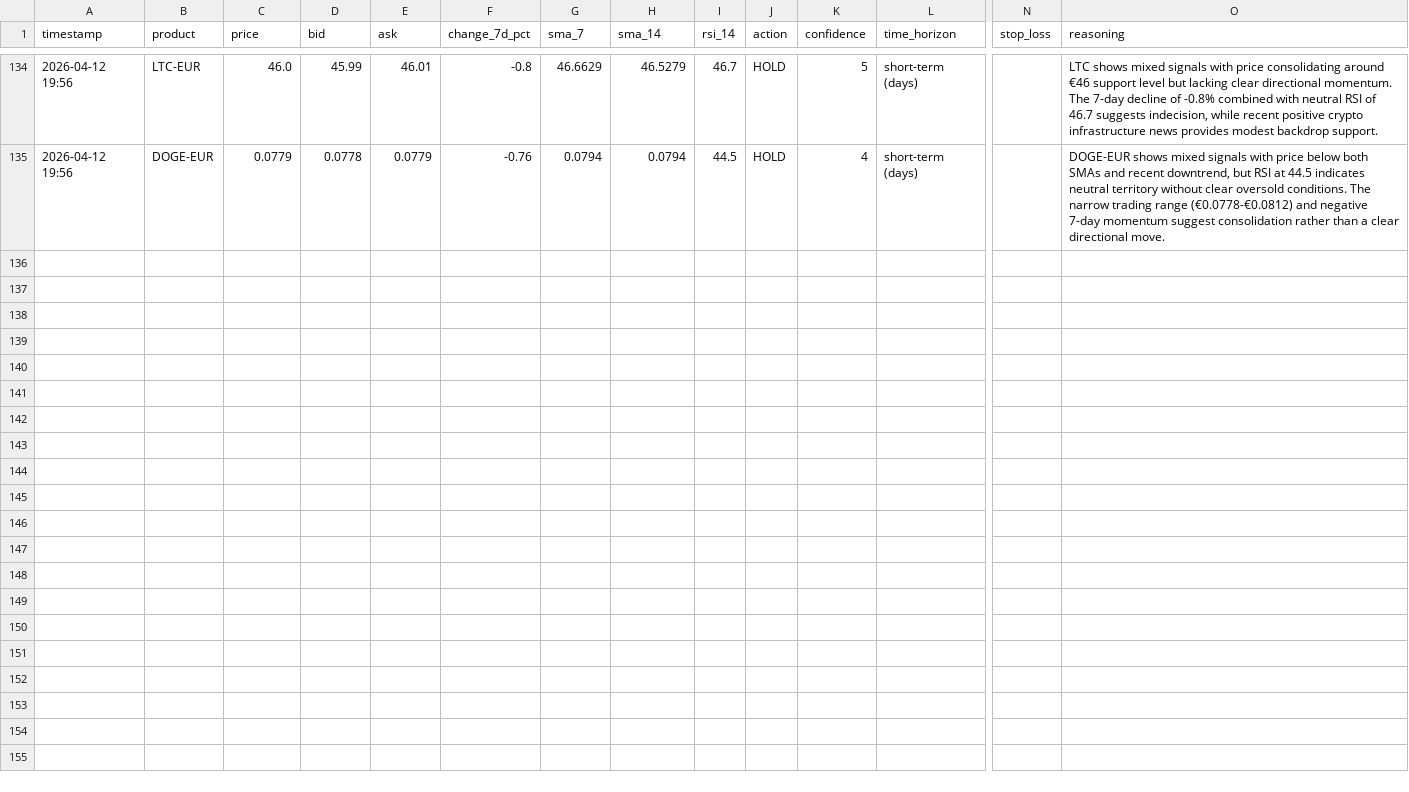
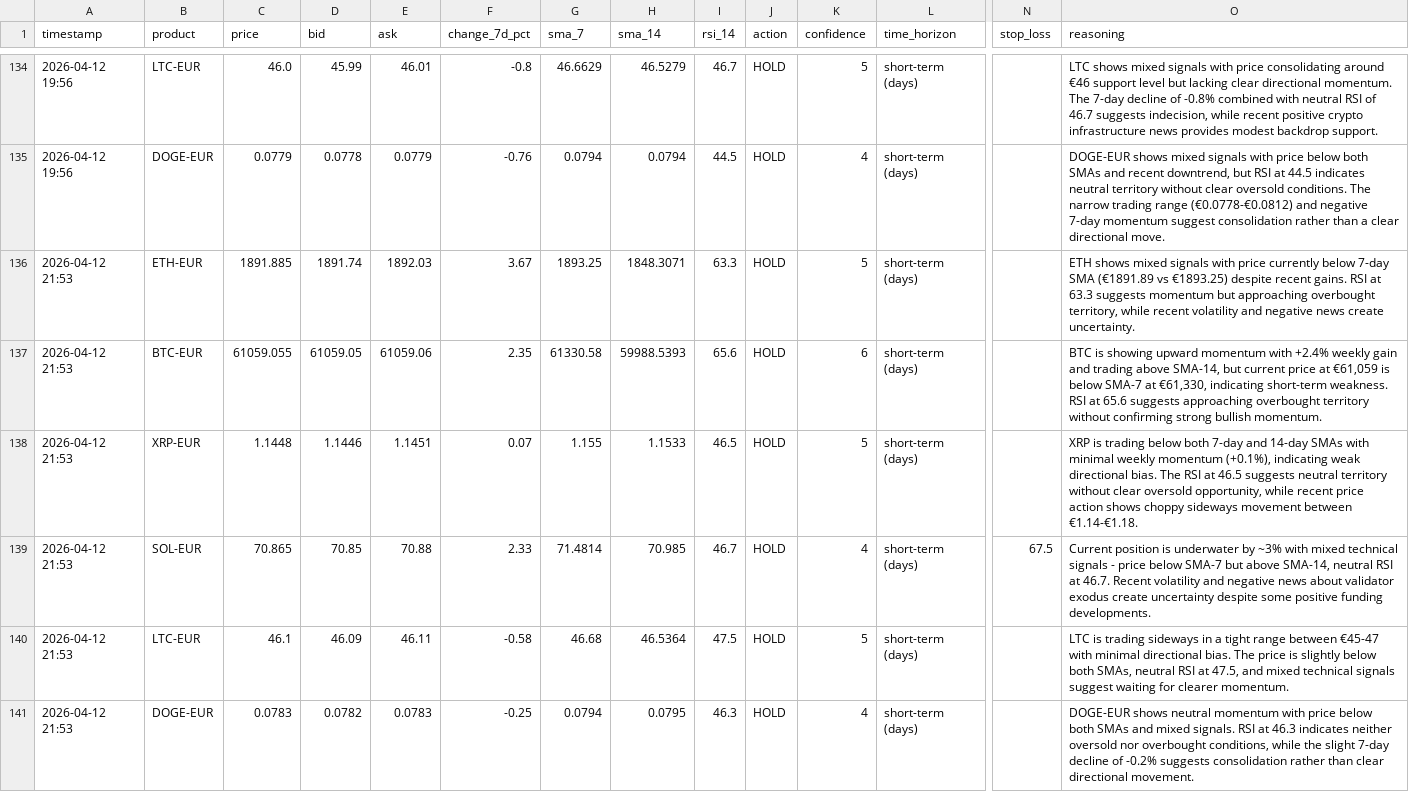
Before and after one commit to mfx-frid/eth-trader, a CSV file: coinbase_trade_log.csv, drawn as a sheet; only a part is shown, gaps mark what is left out; rows hold the shown columns only; the diff names each change by its address in the sheet, - before the commit and + after, or states it on an @@ line.

```diff
--- a/coinbase_trade_log.csv
+++ b/coinbase_trade_log.csv
+row 136: 2026-04-12 21:53 | ETH-EUR | 1891.885 | 1891.74 | 1892.03 | 3.67 | 1893.25 | 1848.3071 | 63.3 | HOLD | 5 | short-term (days) |  | ETH shows mixed signals with price currently below 7-day SMA (€1891.89 vs €1893.25) despite recent gains. RSI at 63.3 suggests momentum but approaching overbought territory, while recent volatility and negative news create uncertainty.
+row 137: 2026-04-12 21:53 | BTC-EUR | 61059.055 | 61059.05 | 61059.06 | 2.35 | 61330.58 | 59988.5393 | 65.6 | HOLD | 6 | short-term (days) |  | BTC is showing upward momentum with +2.4% weekly gain and trading above SMA-14, but current price at €61,059 is below SMA-7 at €61,330, indicating short-term weakness. RSI at 65.6 suggests approaching overbought territory without confirming strong bullish momentum.
+row 138: 2026-04-12 21:53 | XRP-EUR | 1.1448 | 1.1446 | 1.1451 | 0.07 | 1.155 | 1.1533 | 46.5 | HOLD | 5 | short-term (days) |  | XRP is trading below both 7-day and 14-day SMAs with minimal weekly momentum (+0.1%), indicating weak directional bias. The RSI at 46.5 suggests neutral territory without clear oversold opportunity, while recent price action shows choppy sideways movement between €1.14-€1.18.
+row 139: 2026-04-12 21:53 | SOL-EUR | 70.865 | 70.85 | 70.88 | 2.33 | 71.4814 | 70.985 | 46.7 | HOLD | 4 | short-term (days) | 67.5 | Current position is underwater by ~3% with mixed technical signals - price below SMA-7 but above SMA-14, neutral RSI at 46.7. Recent volatility and negative news about validator exodus create uncertainty despite some positive funding developments.
+row 140: 2026-04-12 21:53 | LTC-EUR | 46.1 | 46.09 | 46.11 | -0.58 | 46.68 | 46.5364 | 47.5 | HOLD | 5 | short-term (days) |  | LTC is trading sideways in a tight range between €45-47 with minimal directional bias. The price is slightly below both SMAs, neutral RSI at 47.5, and mixed technical signals suggest waiting for clearer momentum.
+row 141: 2026-04-12 21:53 | DOGE-EUR | 0.0783 | 0.0782 | 0.0783 | -0.25 | 0.0794 | 0.0795 | 46.3 | HOLD | 4 | short-term (days) |  | DOGE-EUR shows neutral momentum with price below both SMAs and mixed signals. RSI at 46.3 indicates neither oversold nor overbought conditions, while the slight 7-day decline of -0.2% suggests consolidation rather than clear directional movement.
```
